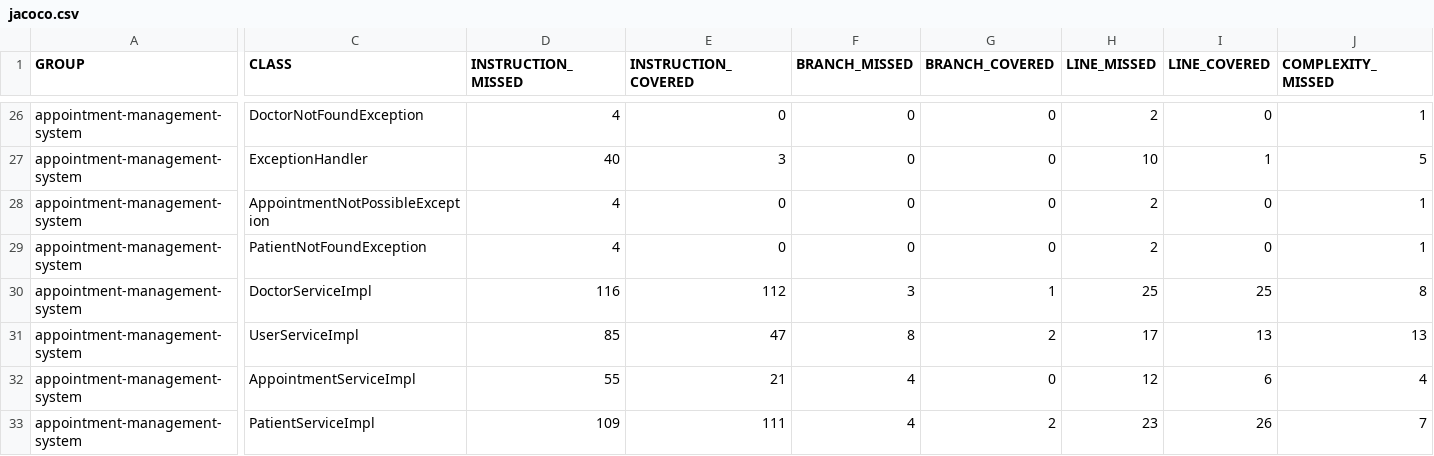
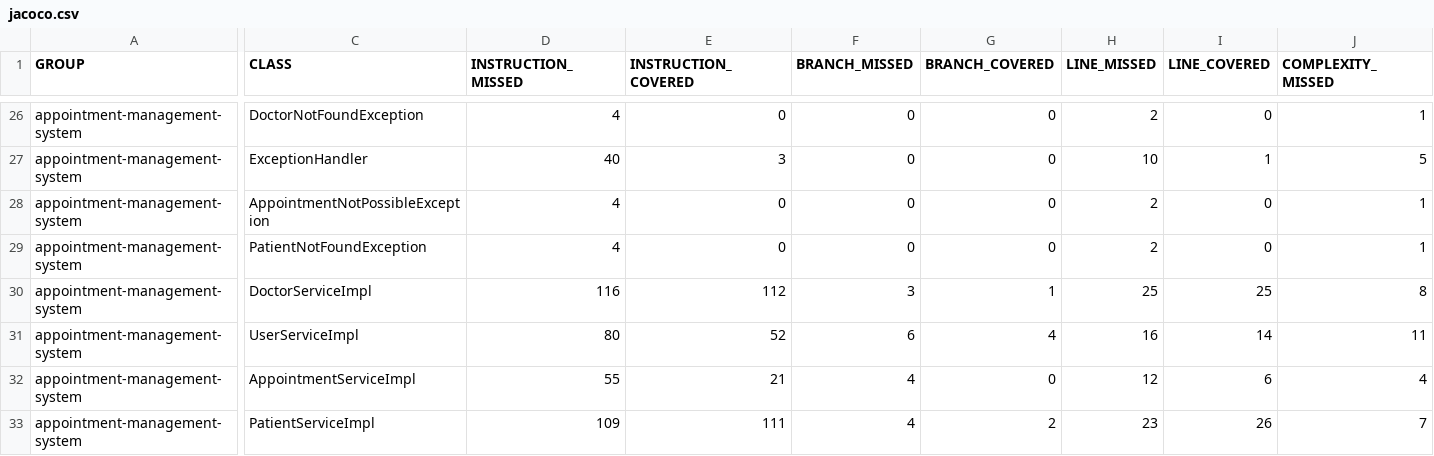
Before and after one commit to ARAV7ND/demo-app-V3, a CSV file: target/site/jacoco/jacoco.csv, drawn as a sheet; only a part is shown, gaps mark what is left out; the diff covers the shown part only; the diff names each change by its address in the sheet, - before the commit and + after, or states it on an @@ line.

```diff
--- a/target/site/jacoco/jacoco.csv
+++ b/target/site/jacoco/jacoco.csv
-D31 (INSTRUCTION_MISSED): 85
+D31 (INSTRUCTION_MISSED): 80
-E31 (INSTRUCTION_COVERED): 47
+E31 (INSTRUCTION_COVERED): 52
-F31 (BRANCH_MISSED): 8
+F31 (BRANCH_MISSED): 6
-G31 (BRANCH_COVERED): 2
+G31 (BRANCH_COVERED): 4
-H31 (LINE_MISSED): 17
+H31 (LINE_MISSED): 16
-I31 (LINE_COVERED): 13
+I31 (LINE_COVERED): 14
-J31 (COMPLEXITY_MISSED): 13
+J31 (COMPLEXITY_MISSED): 11
```
Also changed, not shown: 1 edited cell elsewhere in this file, 17 other files.
